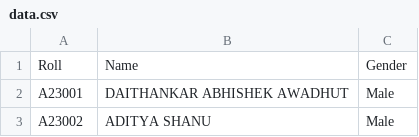
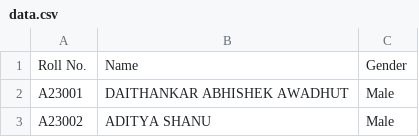
Before and after one commit to bot101-kill/HUM_TUM, a CSV file: data.csv, drawn as a sheet; only a part is shown.

Commit message:
Add files via upload

```diff
--- a/data.csv
+++ b/data.csv
@@ -1,2 +1,2 @@
-Roll,Name,Gender
+Roll No.,Name,Gender
 A23001,DAITHANKAR ABHISHEK AWADHUT,Male
```
